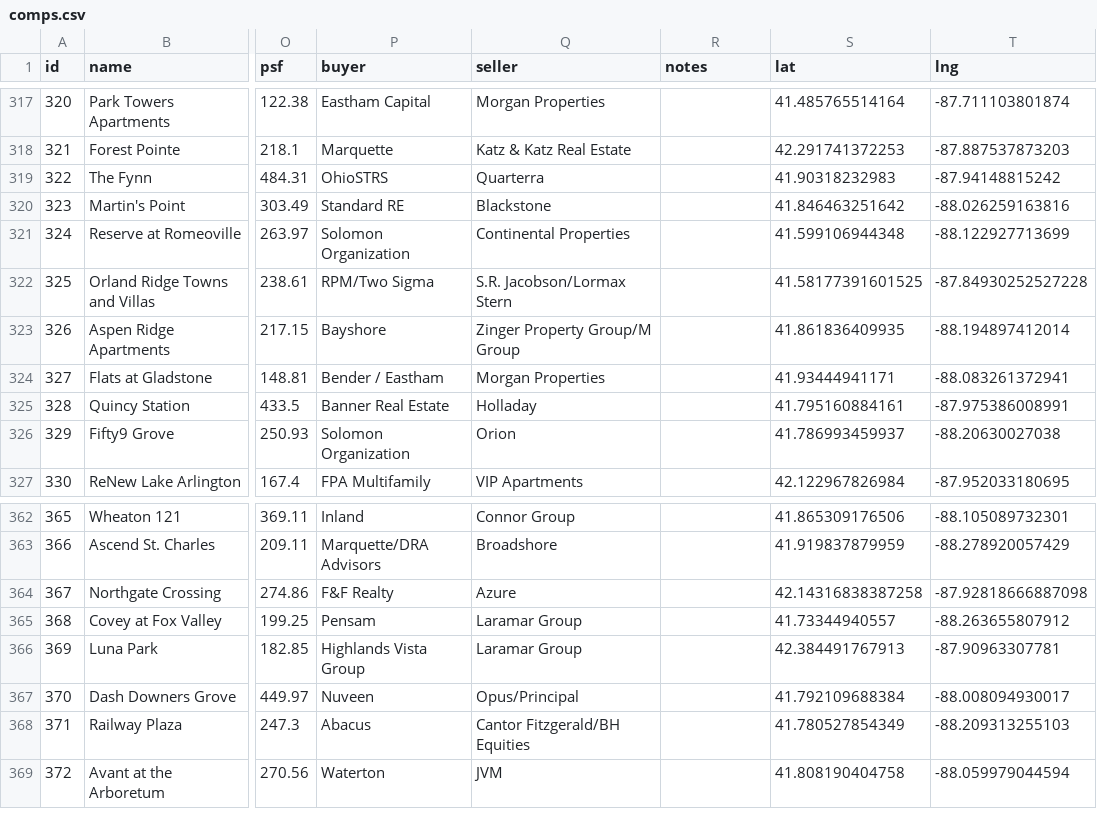
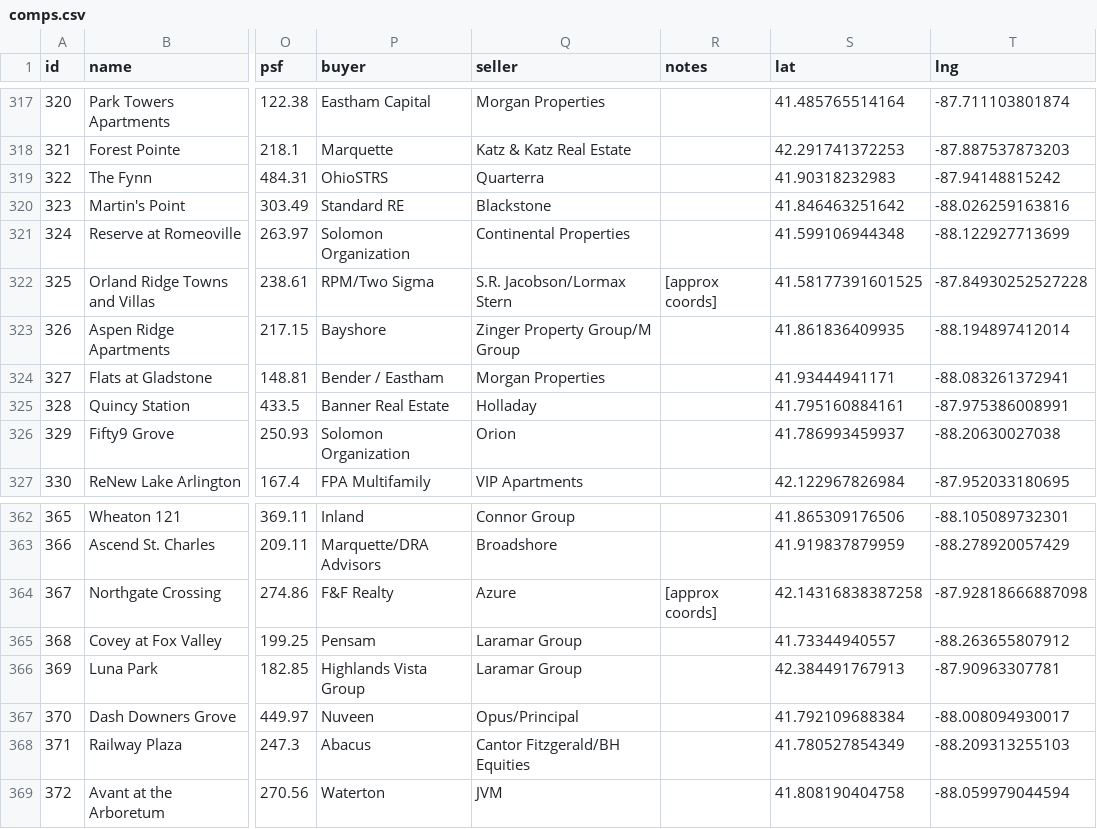
Before and after one commit to kevin1992-ui/salecomps, a CSV file: comps.csv, drawn as a sheet; only a part is shown, gaps mark what is left out; the diff names each change by its address in the sheet, - before the commit and + after, or states it on an @@ line.

```diff
--- a/comps.csv
+++ b/comps.csv
-R322 (notes): (empty)
+R322 (notes): [approx coords]
-R364 (notes): (empty)
+R364 (notes): [approx coords]
```
Also changed, not shown: 4 other files.
